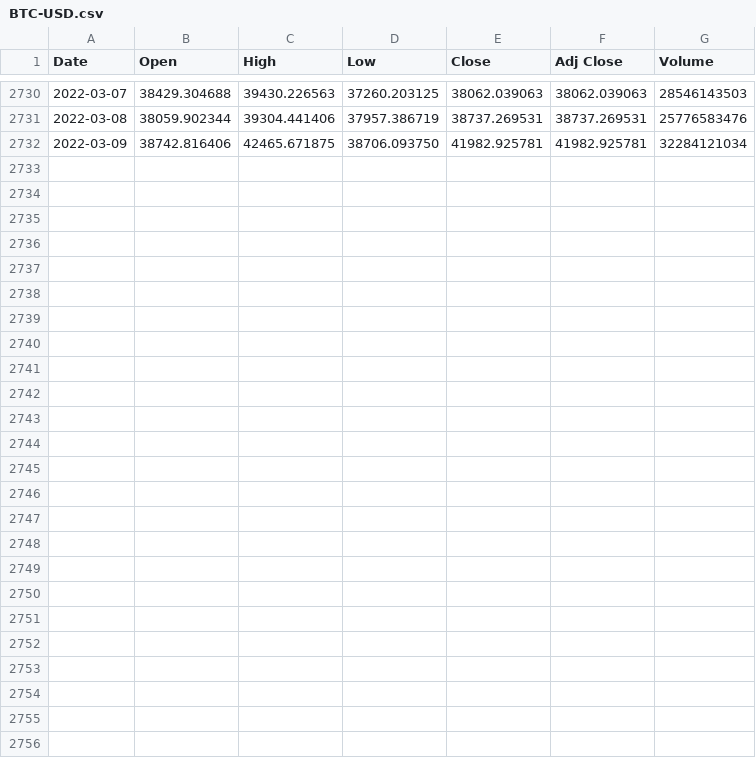
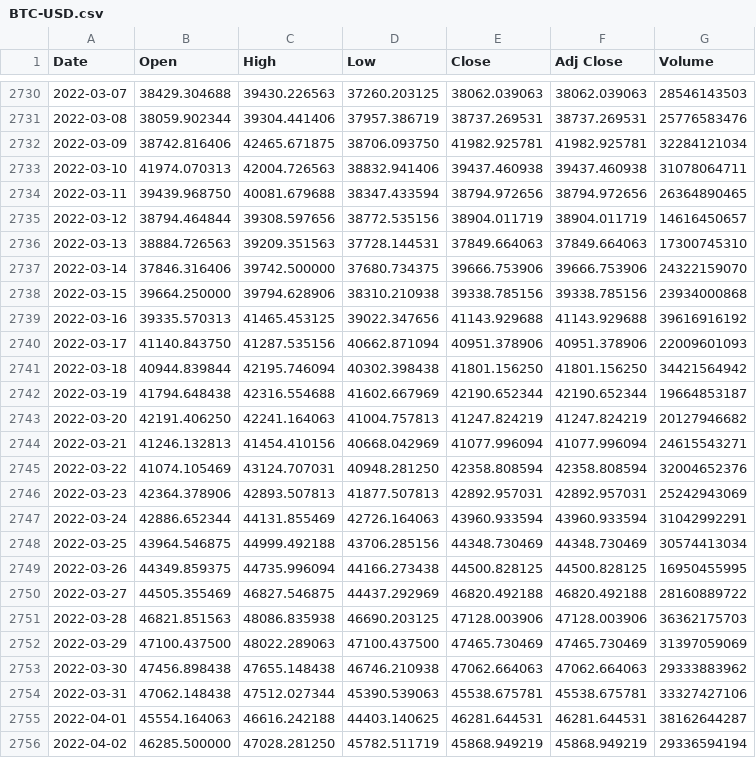
Before and after one commit to TorNATO-PRO/crypto-forecasting, a CSV file: assets/datasets/BTC-USD.csv, drawn as a sheet; only a part is shown, gaps mark what is left out; the diff names each change by its address in the sheet, - before the commit and + after, or states it on an @@ line.

```diff
--- a/assets/datasets/BTC-USD.csv
+++ b/assets/datasets/BTC-USD.csv
+row 2733: 2022-03-10 | 41974.070313 | 42004.726563 | 38832.941406 | 39437.460938 | 39437.460938 | 31078064711
+row 2734: 2022-03-11 | 39439.968750 | 40081.679688 | 38347.433594 | 38794.972656 | 38794.972656 | 26364890465
+row 2735: 2022-03-12 | 38794.464844 | 39308.597656 | 38772.535156 | 38904.011719 | 38904.011719 | 14616450657
+row 2736: 2022-03-13 | 38884.726563 | 39209.351563 | 37728.144531 | 37849.664063 | 37849.664063 | 17300745310
+row 2737: 2022-03-14 | 37846.316406 | 39742.500000 | 37680.734375 | 39666.753906 | 39666.753906 | 24322159070
+row 2738: 2022-03-15 | 39664.250000 | 39794.628906 | 38310.210938 | 39338.785156 | 39338.785156 | 23934000868
+row 2739: 2022-03-16 | 39335.570313 | 41465.453125 | 39022.347656 | 41143.929688 | 41143.929688 | 39616916192
+row 2740: 2022-03-17 | 41140.843750 | 41287.535156 | 40662.871094 | 40951.378906 | 40951.378906 | 22009601093
+row 2741: 2022-03-18 | 40944.839844 | 42195.746094 | 40302.398438 | 41801.156250 | 41801.156250 | 34421564942
+row 2742: 2022-03-19 | 41794.648438 | 42316.554688 | 41602.667969 | 42190.652344 | 42190.652344 | 19664853187
+row 2743: 2022-03-20 | 42191.406250 | 42241.164063 | 41004.757813 | 41247.824219 | 41247.824219 | 20127946682
+row 2744: 2022-03-21 | 41246.132813 | 41454.410156 | 40668.042969 | 41077.996094 | 41077.996094 | 24615543271
+row 2745: 2022-03-22 | 41074.105469 | 43124.707031 | 40948.281250 | 42358.808594 | 42358.808594 | 32004652376
+row 2746: 2022-03-23 | 42364.378906 | 42893.507813 | 41877.507813 | 42892.957031 | 42892.957031 | 25242943069
+row 2747: 2022-03-24 | 42886.652344 | 44131.855469 | 42726.164063 | 43960.933594 | 43960.933594 | 31042992291
+row 2748: 2022-03-25 | 43964.546875 | 44999.492188 | 43706.285156 | 44348.730469 | 44348.730469 | 30574413034
+row 2749: 2022-03-26 | 44349.859375 | 44735.996094 | 44166.273438 | 44500.828125 | 44500.828125 | 16950455995
+row 2750: 2022-03-27 | 44505.355469 | 46827.546875 | 44437.292969 | 46820.492188 | 46820.492188 | 28160889722
+row 2751: 2022-03-28 | 46821.851563 | 48086.835938 | 46690.203125 | 47128.003906 | 47128.003906 | 36362175703
+row 2752: 2022-03-29 | 47100.437500 | 48022.289063 | 47100.437500 | 47465.730469 | 47465.730469 | 31397059069
+row 2753: 2022-03-30 | 47456.898438 | 47655.148438 | 46746.210938 | 47062.664063 | 47062.664063 | 29333883962
+row 2754: 2022-03-31 | 47062.148438 | 47512.027344 | 45390.539063 | 45538.675781 | 45538.675781 | 33327427106
+row 2755: 2022-04-01 | 45554.164063 | 46616.242188 | 44403.140625 | 46281.644531 | 46281.644531 | 38162644287
+row 2756: 2022-04-02 | 46285.500000 | 47028.281250 | 45782.511719 | 45868.949219 | 45868.949219 | 29336594194
```
Also changed, not shown: 5 other files.
